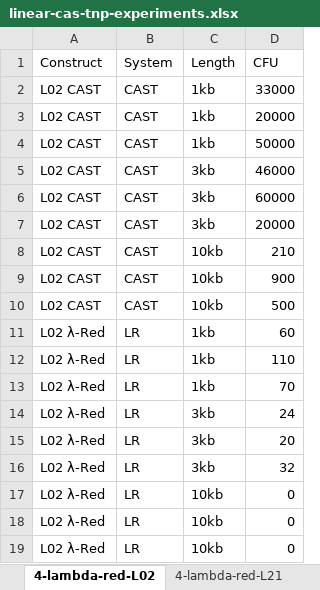
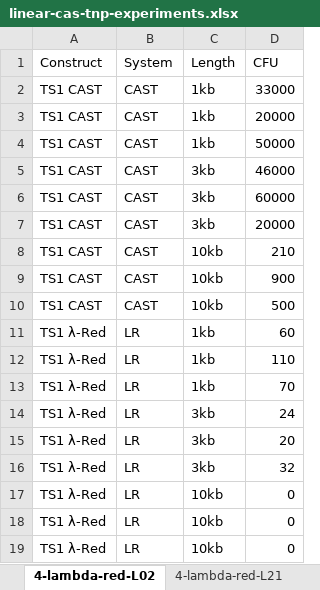
Before and after one commit to meganwang08/A-universal-system-for-streamlined-genome-integrations-with-CRISPR-associated-transposases, an Excel workbook: Raw-data/linear-cas-tnp-experiments.xlsx, sheet 4-lambda-red-L02, drawn as a sheet; values as stored, in another font and other column widths than the file's, no borders; the diff names each change by its address in the sheet, - before the commit and + after, or states it on an @@ line.

```diff
--- a/Raw-data/linear-cas-tnp-experiments.xlsx (sheet 4-lambda-red-L02)
+++ b/Raw-data/linear-cas-tnp-experiments.xlsx (sheet 4-lambda-red-L02)
-A2:A10 (Construct): L02 CAST
+A2:A10 (Construct): TS1 CAST
-A11:A19 (Construct): L02 λ-Red
+A11:A19 (Construct): TS1 λ-Red
```
Also changed, not shown: sheet 4-lambda-red-L21, sheet 2b-pTargets, sheet 1b-pEffector-crRNA, sheet 1c-varying lengths, sheet S1-end lengths, 16 other files.
